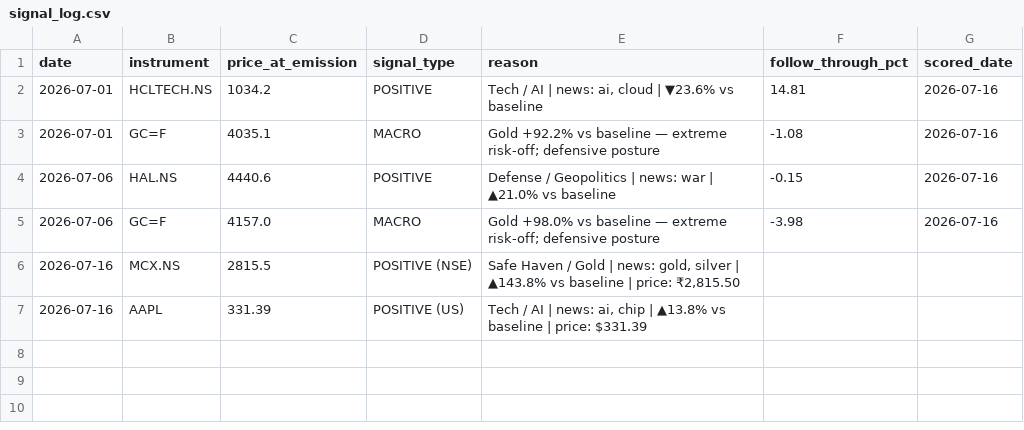
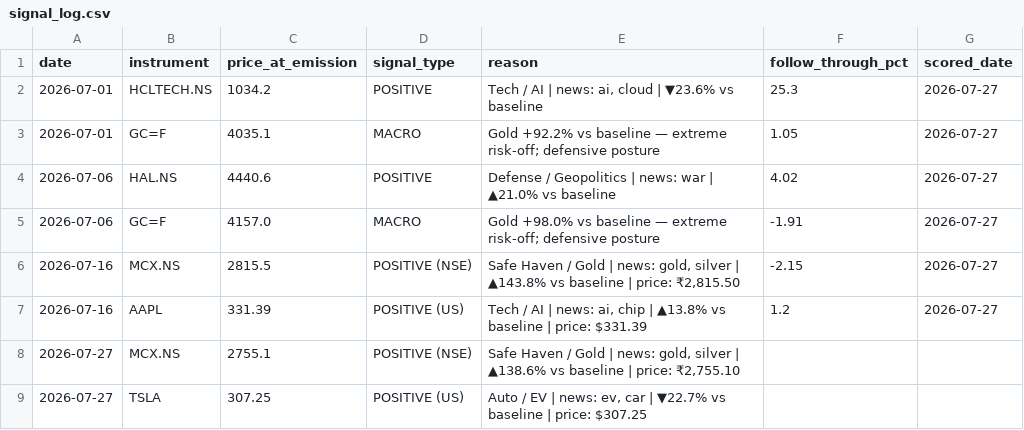
Before and after one commit to suryaprabhakaran/vest-routines, a CSV file: output/signal_log.csv, drawn as a sheet.

```diff
--- a/output/signal_log.csv
+++ b/output/signal_log.csv
@@ -1,7 +1,9 @@
 date,instrument,price_at_emission,signal_type,reason,follow_through_pct,scored_date
-2026-07-01,HCLTECH.NS,1034.2,POSITIVE,"Tech / AI | news: ai, cloud | ▼23.6% vs baseline",14.81,2026-07-16
-2026-07-01,GC=F,4035.1,MACRO,Gold +92.2% vs baseline — extreme risk-off; defensive posture,-1.08,2026-07-16
-2026-07-06,HAL.NS,4440.6,POSITIVE,Defense / Geopolitics | news: war | ▲21.0% vs baseline,-0.15,2026-07-16
-2026-07-06,GC=F,4157.0,MACRO,Gold +98.0% vs baseline — extreme risk-off; defensive posture,-3.98,2026-07-16
-2026-07-16,MCX.NS,2815.5,POSITIVE (NSE),"Safe Haven / Gold | news: gold, silver | ▲143.8% vs baseline | price: ₹2,815.50",,
-2026-07-16,AAPL,331.39,POSITIVE (US),"Tech / AI | news: ai, chip | ▲13.8% vs baseline | price: $331.39",,
+2026-07-01,HCLTECH.NS,1034.2,POSITIVE,"Tech / AI | news: ai, cloud | ▼23.6% vs baseline",25.3,2026-07-27
+2026-07-01,GC=F,4035.1,MACRO,Gold +92.2% vs baseline — extreme risk-off; defensive posture,1.05,2026-07-27
+2026-07-06,HAL.NS,4440.6,POSITIVE,Defense / Geopolitics | news: war | ▲21.0% vs baseline,4.02,2026-07-27
+2026-07-06,GC=F,4157.0,MACRO,Gold +98.0% vs baseline — extreme risk-off; defensive posture,-1.91,2026-07-27
+2026-07-16,MCX.NS,2815.5,POSITIVE (NSE),"Safe Haven / Gold | news: gold, silver | ▲143.8% vs baseline | price: ₹2,815.50",-2.15,2026-07-27
+2026-07-16,AAPL,331.39,POSITIVE (US),"Tech / AI | news: ai, chip | ▲13.8% vs baseline | price: $331.39",1.2,2026-07-27
+2026-07-27,MCX.NS,2755.1,POSITIVE (NSE),"Safe Haven / Gold | news: gold, silver | ▲138.6% vs baseline | price: ₹2,755.10",,
+2026-07-27,TSLA,307.25,POSITIVE (US),"Auto / EV | news: ev, car | ▼22.7% vs baseline | price: $307.25",,
```
Also changed, not shown: 2 other files.
